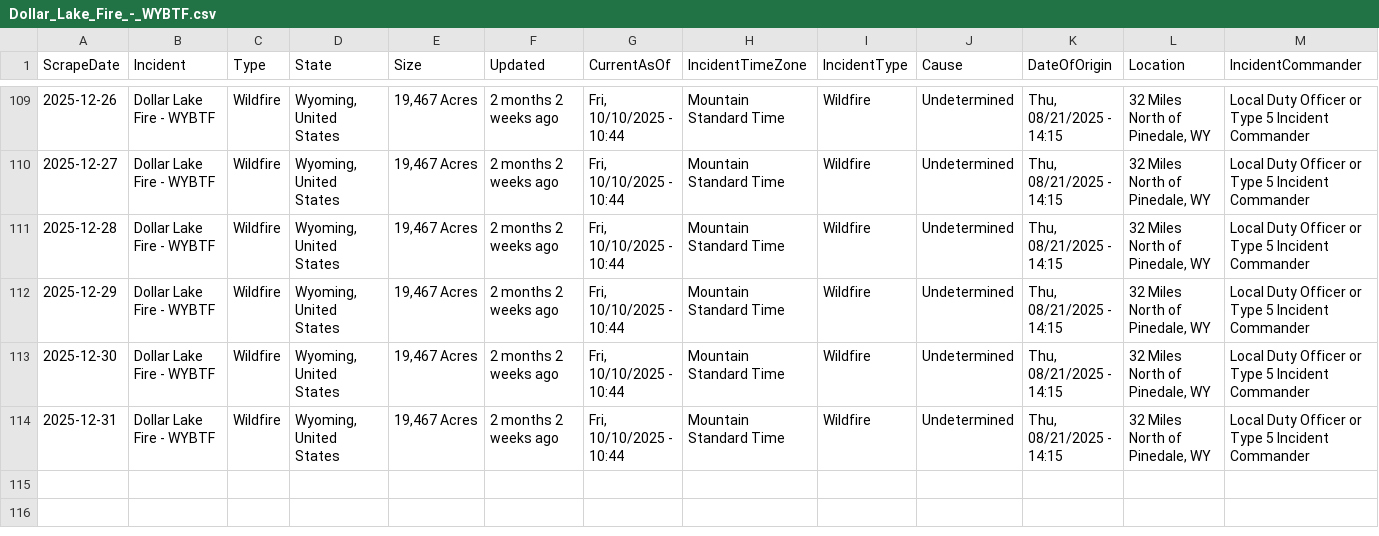
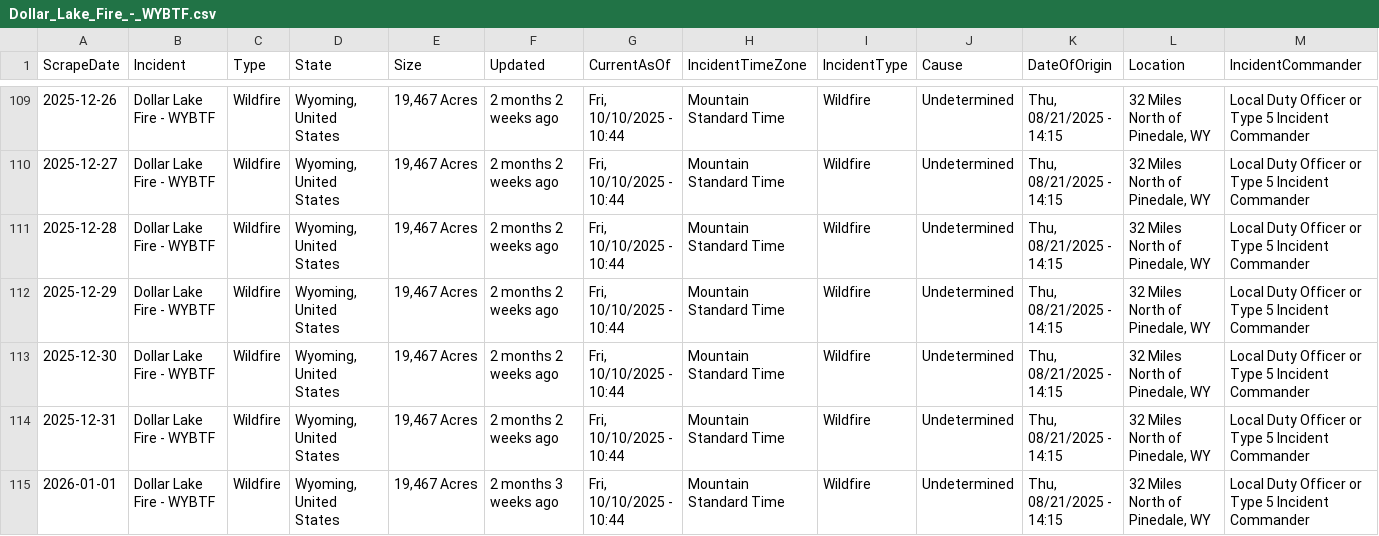
Before and after one commit to mandarc64/inciweb-wildfire-data, a CSV file: inciweb_data/Dollar_Lake_Fire_-_WYBTF.csv, drawn as a sheet; only a part is shown, gaps mark what is left out; rows hold the shown columns only; the diff names each change by its address in the sheet, - before the commit and + after, or states it on an @@ line.

```diff
--- a/inciweb_data/Dollar_Lake_Fire_-_WYBTF.csv
+++ b/inciweb_data/Dollar_Lake_Fire_-_WYBTF.csv
+row 115: 2026-01-01 | Dollar Lake Fire - WYBTF | Wildfire | Wyoming, United States | 19,467 Acres | 2 months 3 weeks ago | Fri, 10/10/2025 - 10:44 | Mountain Standard Time | Wildfire | Undetermined | Thu, 08/21/2025 - 14:15 | 32 Miles North of Pinedale, WY | Local Duty Officer or Type 5 Incident Commander
```
Also changed, not shown: inciweb_data/Emigrant_Fire_-_ORWIF.csv, inciweb_data/Isabella_and_Lost_Girl_Fires_-_MTKNF.csv, 13 other files.
